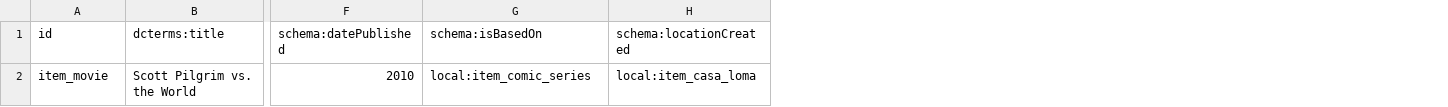
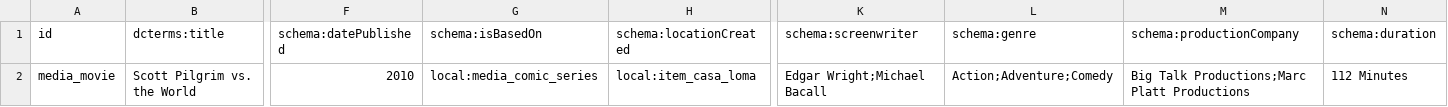
Before and after one commit to yunglingwist/LODbob-omb, a CSV file: DATA3/SCTT_MV.csv, drawn as a sheet; only a part is shown, gaps mark what is left out; the diff names each change by its address in the sheet, - before the commit and + after, or states it on an @@ line.

```diff
--- a/DATA3/SCTT_MV.csv
+++ b/DATA3/SCTT_MV.csv
+column K (schema:screenwriter), row 2: Edgar Wright;Michael Bacall
+column L (schema:genre), row 2: Action;Adventure;Comedy
+column M (schema:productionCompany), row 2: Big Talk Productions;Marc Platt Productions
+column N (schema:duration), row 2: 112 Minutes
-A2 (id): item_movie
+A2 (id): media_movie
-G2 (schema:isBasedOn): local:item_comic_series
+G2 (schema:isBasedOn): local:media_comic_series
```
Also changed, not shown: DATA3/PPL.csv, 6 other files.
